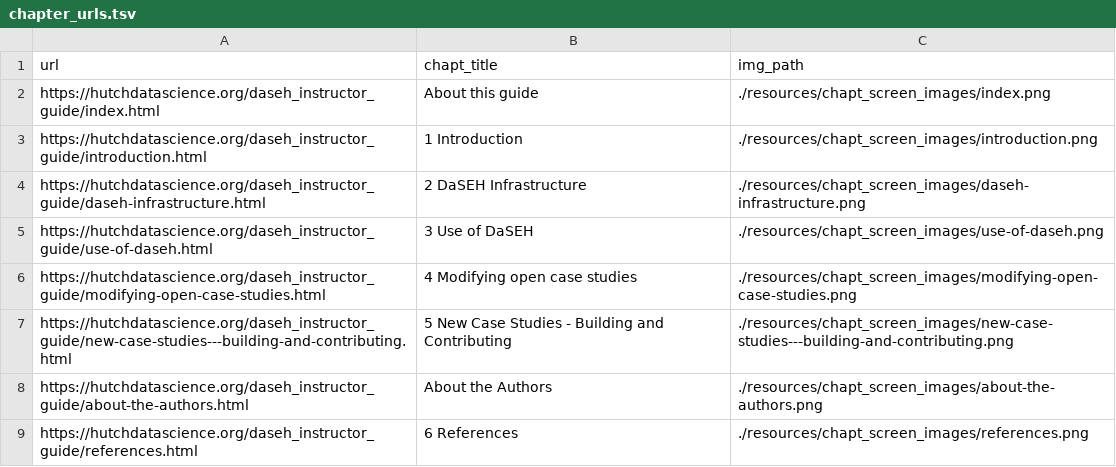
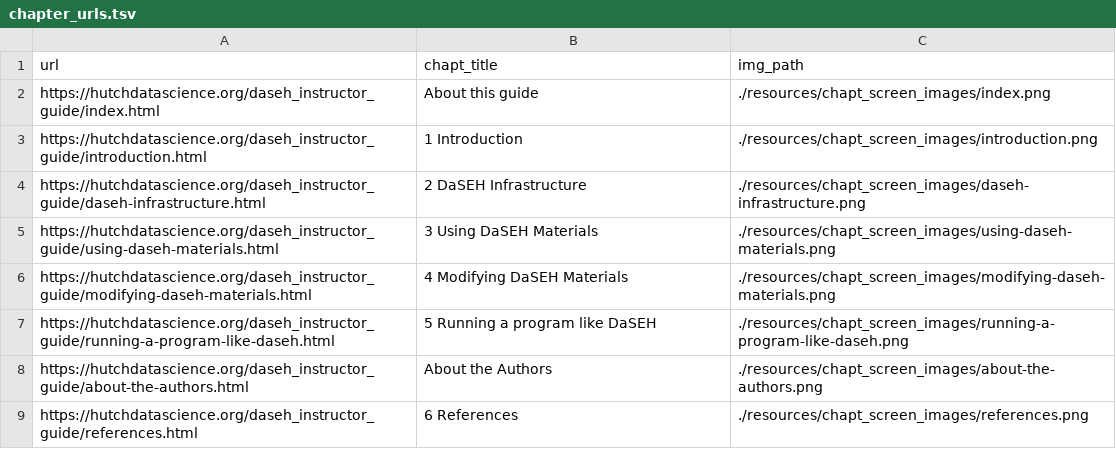
Before and after one commit to fhdsl/daseh_instructor_guide, a TSV file: resources/chapt_screen_images/chapter_urls.tsv, drawn as a sheet; removed rows and columns are numbered as before the commit, all else as after; the diff names each change by its address in the sheet, - before the commit and + after, or states it on an @@ line.

```diff
--- a/resources/chapt_screen_images/chapter_urls.tsv
+++ b/resources/chapt_screen_images/chapter_urls.tsv
-row 5: https://hutchdatascience.org/daseh_instructor_guide/use-of-daseh.html | 3 Use of DaSEH | ./resources/chapt_screen_images/use-of-daseh.png
-row 6: https://hutchdatascience.org/daseh_instructor_guide/modifying-open-case-studies.html | 4 Modifying open case studies | ./resources/chapt_screen_images/modifying-open-case-studies.png
-row 7: https://hutchdatascience.org/daseh_instructor_guide/new-case-studies---building-and-contributing.html | 5 New Case Studies - Building and Contributing | ./resources/chapt_screen_images/new-case-studies---building-and-contributing.png
+row 5: https://hutchdatascience.org/daseh_instructor_guide/using-daseh-materials.html | 3 Using DaSEH Materials | ./resources/chapt_screen_images/using-daseh-materials.png
+row 6: https://hutchdatascience.org/daseh_instructor_guide/modifying-daseh-materials.html | 4 Modifying DaSEH Materials | ./resources/chapt_screen_images/modifying-daseh-materials.png
+row 7: https://hutchdatascience.org/daseh_instructor_guide/running-a-program-like-daseh.html | 5 Running a program like DaSEH | ./resources/chapt_screen_images/running-a-program-like-daseh.png
```
Also changed, not shown: 28 other files.
